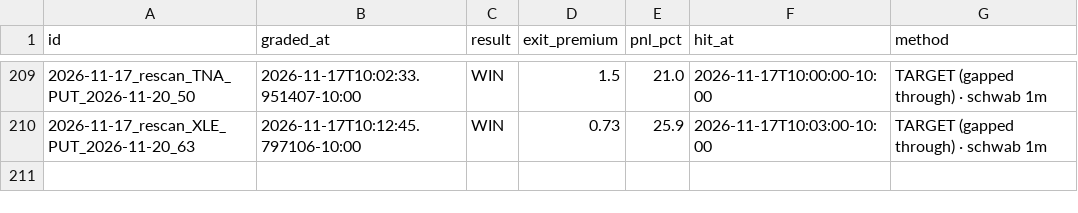
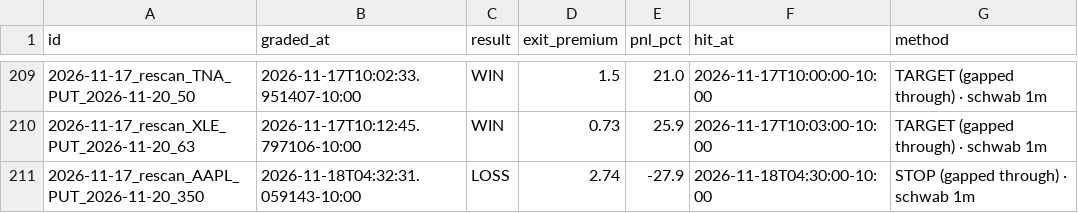
Before and after one commit to Seed808/theesness-market, a CSV file: ledger/grades_t1.csv, drawn as a sheet; only a part is shown, gaps mark what is left out; the diff names each change by its address in the sheet, - before the commit and + after, or states it on an @@ line.

```diff
--- a/ledger/grades_t1.csv
+++ b/ledger/grades_t1.csv
+row 211: 2026-11-17_rescan_AAPL_PUT_2026-11-20_350 | 2026-11-18T04:32:31.059143-10:00 | LOSS | 2.74 | -27.9 | 2026-11-18T04:30:00-10:00 | STOP (gapped through) · schwab 1m
```
Also changed, not shown: ledger/grades.csv, ledger/watch_grades.csv, 6 other files.
